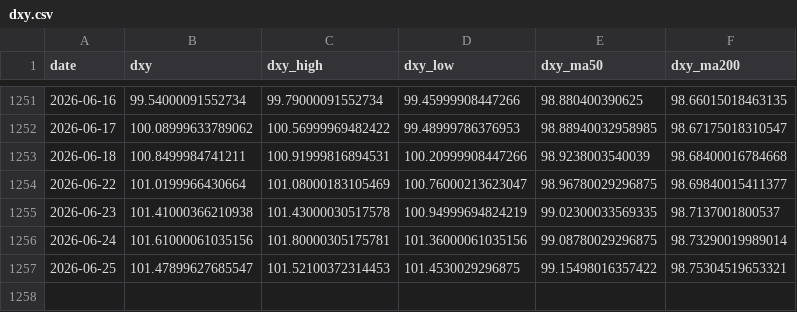
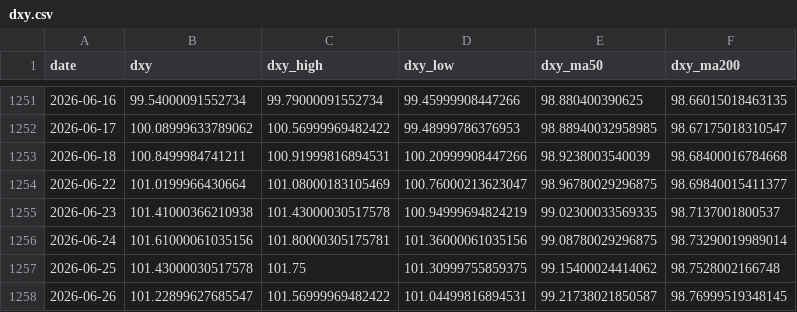
Before and after one commit to ela113arm-arch/macro-data-tracker, a CSV file: data/dxy.csv, drawn as a sheet; only a part is shown, gaps mark what is left out.

```diff
--- a/data/dxy.csv
+++ b/data/dxy.csv
@@ -1256,2 +1256,3 @@ date,dxy,dxy_high,dxy_low,dxy_ma50,dxy_ma200
 2026-06-24,101.61000061035156,101.80000305175781,101.36000061035156,99.08780029296875,98.73290019989014
-2026-06-25,101.47899627685547,101.52100372314453,101.4530029296875,99.15498016357422,98.75304519653321
+2026-06-25,101.43000030517578,101.75,101.30999755859375,99.15400024414062,98.7528002166748
+2026-06-26,101.22899627685547,101.56999969482422,101.04499816894531,99.21738021850587,98.76999519348145
```
Also changed, not shown: data/baltic_dry.csv, data/cftc_positioning.csv, 9 other files.
